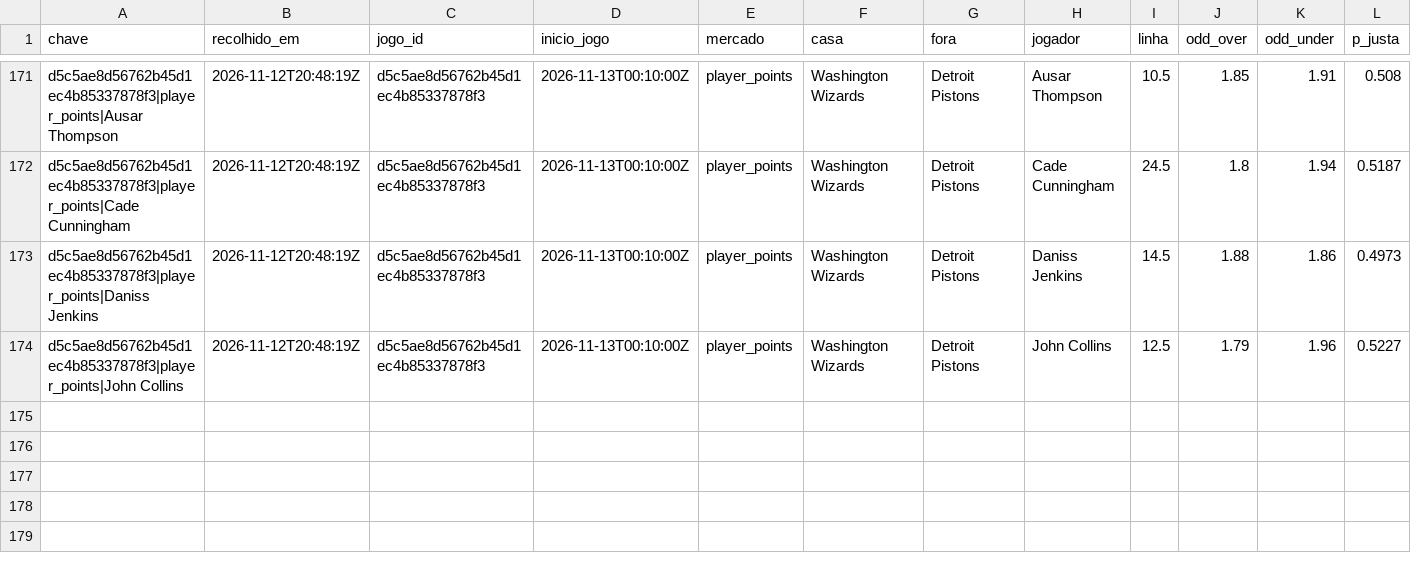
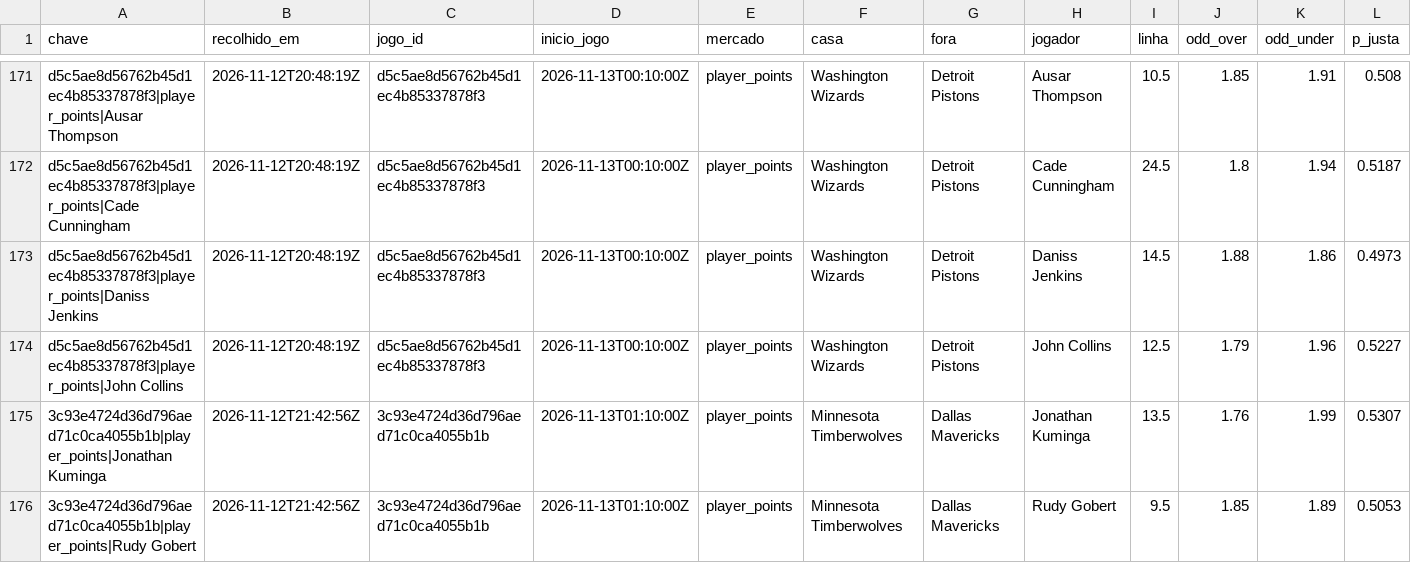
Before and after one commit to gpvrosa-oss/nba-odds, a CSV file: props/apostas.csv, drawn as a sheet; only a part is shown, gaps mark what is left out; rows hold the shown columns only; the diff names each change by its address in the sheet, - before the commit and + after, or states it on an @@ line.

```diff
--- a/props/apostas.csv
+++ b/props/apostas.csv
+row 175: 3c93e4724d36d796aed71c0ca4055b1b|player_points|Jonathan Kuminga | 2026-11-12T21:42:56Z | 3c93e4724d36d796aed71c0ca4055b1b | 2026-11-13T01:10:00Z | player_points | Minnesota Timberwolves | Dallas Mavericks | Jonathan Kuminga | 13.5 | 1.76 | 1.99 | 0.5307
+row 176: 3c93e4724d36d796aed71c0ca4055b1b|player_points|Rudy Gobert | 2026-11-12T21:42:56Z | 3c93e4724d36d796aed71c0ca4055b1b | 2026-11-13T01:10:00Z | player_points | Minnesota Timberwolves | Dallas Mavericks | Rudy Gobert | 9.5 | 1.85 | 1.89 | 0.5053
```
Also changed, not shown: props/2026-11-12.csv, props/avaliadas.csv, 8 other files.
